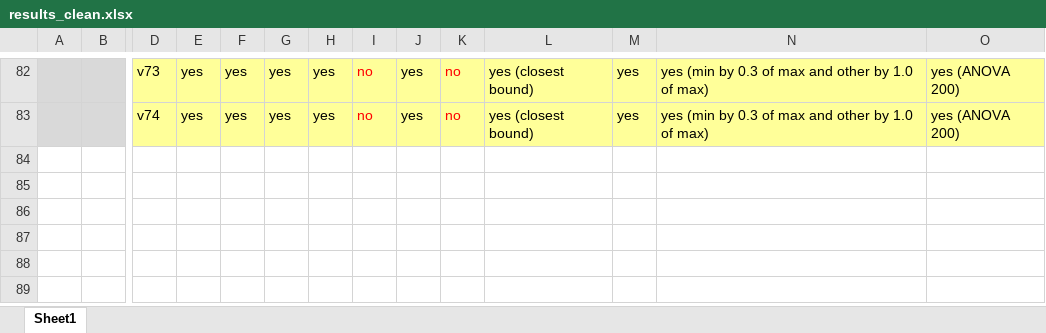
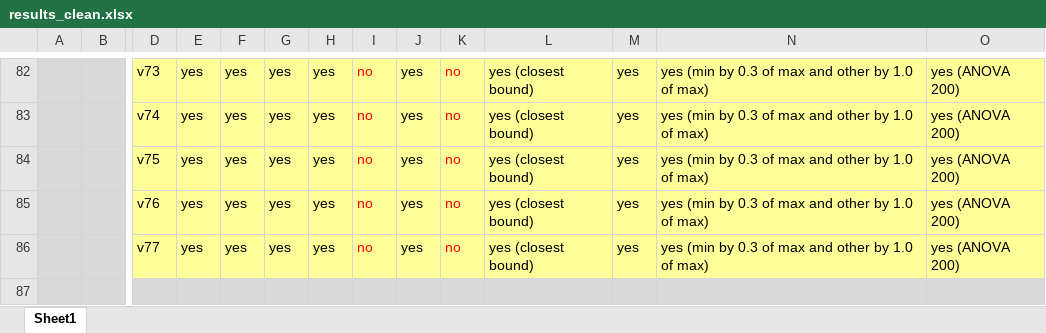
Before and after one commit to bohrges/DAA, an Excel workbook: results_clean.xlsx, sheet Sheet1, drawn as a sheet; only a part is shown, gaps mark what is left out; values as stored, in another font and other column widths than the file's, no borders; rows hold the shown columns only; the diff names each change by its address in the sheet, - before the commit and + after, or states it on an @@ line.

Commit message:
more results 16

```diff
--- a/results_clean.xlsx (sheet Sheet1)
+++ b/results_clean.xlsx (sheet Sheet1)
+row 84:  |  | v75 | yes | yes | yes | yes | no | yes | no | yes (closest bound) | yes | yes (min by 0.3 of max and other by 1.0 of max) | yes (ANOVA 200)
+row 85:  |  | v76 | yes | yes | yes | yes | no | yes | no | yes (closest bound) | yes | yes (min by 0.3 of max and other by 1.0 of max) | yes (ANOVA 200)
+row 86:  |  | v77 | yes | yes | yes | yes | no | yes | no | yes (closest bound) | yes | yes (min by 0.3 of max and other by 1.0 of max) | yes (ANOVA 200)
+row 87: (empty)
```
Also changed, not shown: 2 other files.
